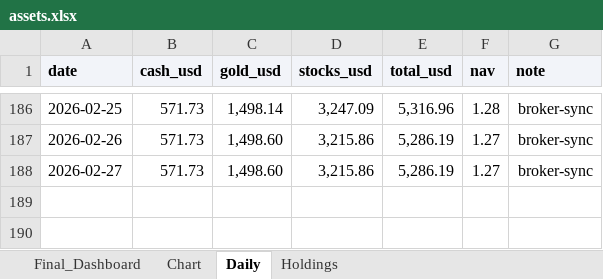
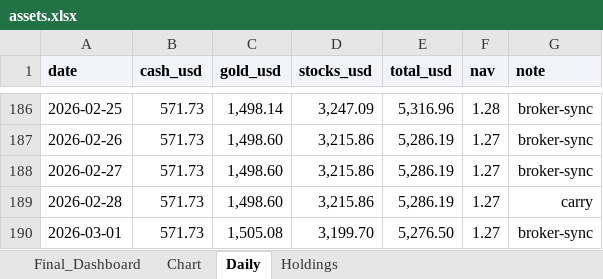
Before and after one commit to zcxixixi/Asset-Management, an Excel workbook: assets.xlsx, sheet Daily, drawn as a sheet; only a part is shown, gaps mark what is left out; values as stored, in another font and other column widths than the file's, no borders; table styles not drawn; the diff names each change by its address in the sheet, - before the commit and + after, or states it on an @@ line.

Commit message:
feat(sync): rigorous workbook sync for holdings daily chart and exec

```diff
--- a/assets.xlsx (sheet Daily)
+++ b/assets.xlsx (sheet Daily)
+row 189: 2026-02-28 | 571.73 | 1,498.60 | 3,215.86 | 5,286.19 | 1.27 | carry
+row 190: 2026-03-01 | 571.73 | 1,505.08 | 3,199.70 | 5,276.50 | 1.27 | broker-sync
```
Also changed, not shown: sheet Holdings, sheet Chart, 5 other files.
